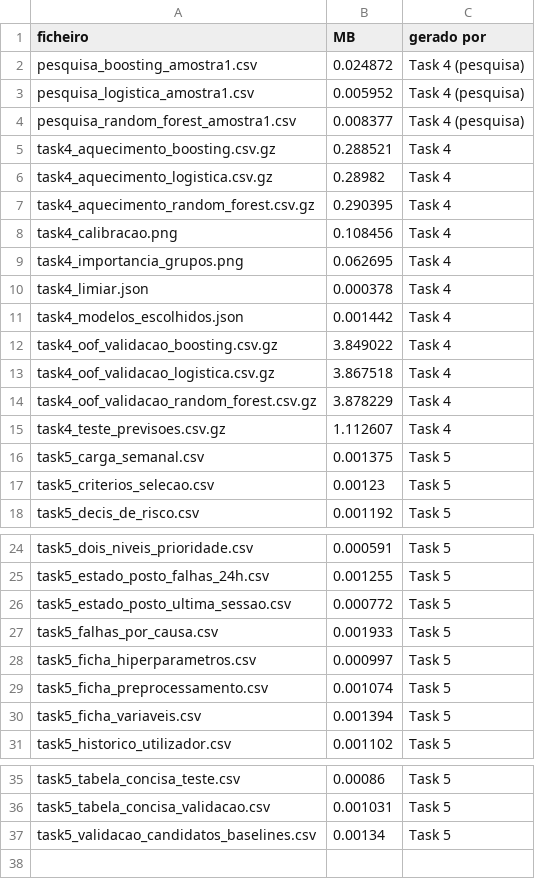
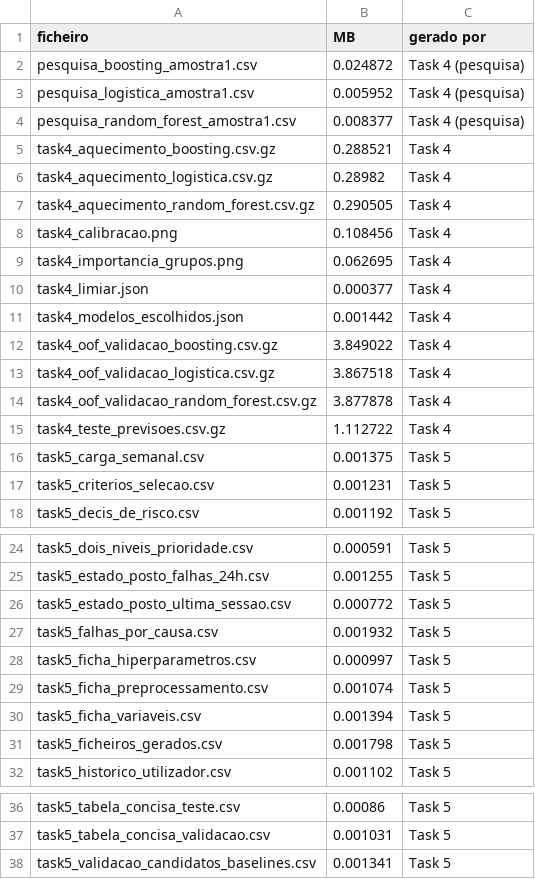
Before and after one commit to 1231478-Ellah-Fleischmann/MINDD-PROJETO, a CSV file: Resultados/task5_ficheiros_gerados.csv, drawn as a sheet; only a part is shown, gaps mark what is left out.

Commit message:
novo run task 5

```diff
--- a/Resultados/task5_ficheiros_gerados.csv
+++ b/Resultados/task5_ficheiros_gerados.csv
@@ -6,6 +6,6 @@ task4_aquecimento_boosting.csv.gz,0.288521,Task 4
 task4_aquecimento_logistica.csv.gz,0.28982,Task 4
-task4_aquecimento_random_forest.csv.gz,0.290395,Task 4
+task4_aquecimento_random_forest.csv.gz,0.290505,Task 4
 task4_calibracao.png,0.108456,Task 4
 task4_importancia_grupos.png,0.062695,Task 4
-task4_limiar.json,0.000378,Task 4
+task4_limiar.json,0.000377,Task 4
 task4_modelos_escolhidos.json,0.001442,Task 4
@@ -13,6 +13,6 @@ task4_oof_validacao_boosting.csv.gz,3.849022,Task 4
 task4_oof_validacao_logistica.csv.gz,3.867518,Task 4
-task4_oof_validacao_random_forest.csv.gz,3.878229,Task 4
-task4_teste_previsoes.csv.gz,1.112607,Task 4
+task4_oof_validacao_random_forest.csv.gz,3.877878,Task 4
+task4_teste_previsoes.csv.gz,1.112722,Task 4
 task5_carga_semanal.csv,0.001375,Task 5
-task5_criterios_selecao.csv,0.00123,Task 5
+task5_criterios_selecao.csv,0.001231,Task 5
 task5_decis_de_risco.csv,0.001192,Task 5
@@ -26,3 +26,3 @@ task5_estado_posto_falhas_24h.csv,0.001255,Task 5
 task5_estado_posto_ultima_sessao.csv,0.000772,Task 5
-task5_falhas_por_causa.csv,0.001933,Task 5
+task5_falhas_por_causa.csv,0.001932,Task 5
 task5_ficha_hiperparametros.csv,0.000997,Task 5
@@ -30,2 +30,3 @@ task5_ficha_preprocessamento.csv,0.001074,Task 5
 task5_ficha_variaveis.csv,0.001394,Task 5
+task5_ficheiros_gerados.csv,0.001798,Task 5
 task5_historico_utilizador.csv,0.001102,Task 5
@@ -36,2 +37,2 @@ task5_tabela_concisa_teste.csv,0.00086,Task 5
 task5_tabela_concisa_validacao.csv,0.001031,Task 5
-task5_validacao_candidatos_baselines.csv,0.00134,Task 5
+task5_validacao_candidatos_baselines.csv,0.001341,Task 5
```
Also changed, not shown: Resultados/task5_criterios_selecao.csv, Resultados/task5_decis_de_risco.csv, 3 other files.
